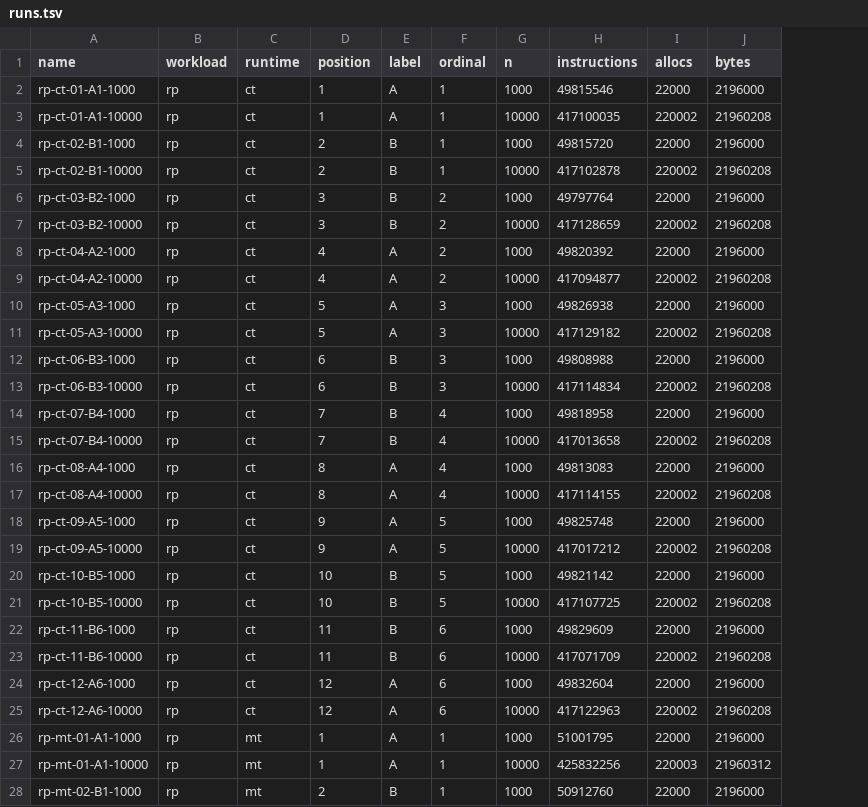
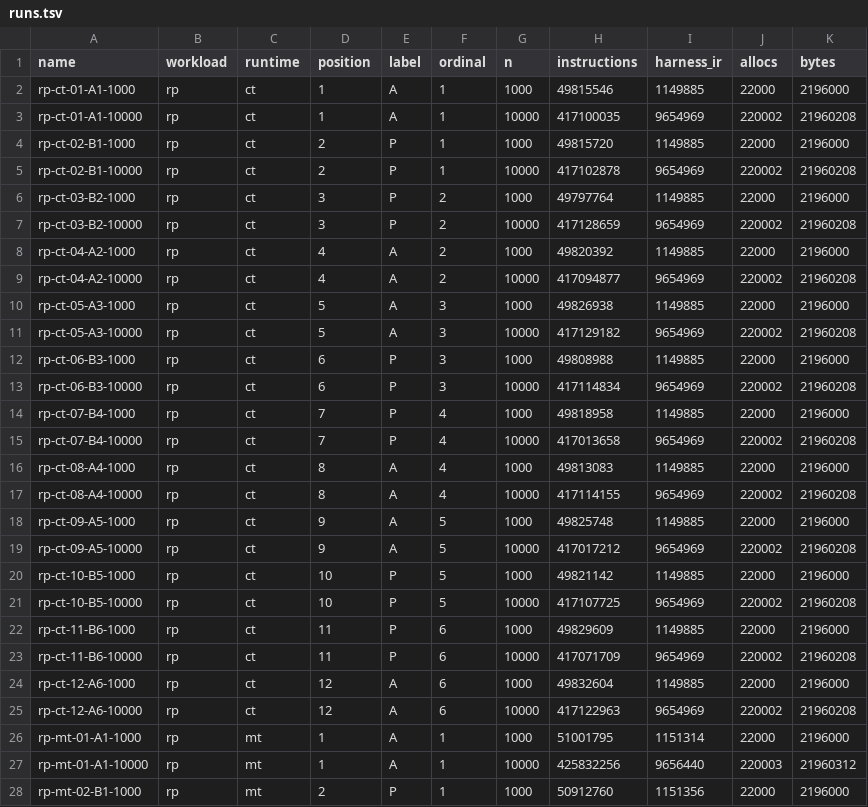
Before and after one commit to jscott3201/rusty-bacnet, a TSV file: benchmarks/results/perf-s0/noise-rp/runs.tsv, drawn as a sheet; only a part is shown; the diff covers the shown part only; the diff names each change by its address in the sheet, - before the commit and + after, or states it on an @@ line.

```diff
--- a/benchmarks/results/perf-s0/noise-rp/runs.tsv
+++ b/benchmarks/results/perf-s0/noise-rp/runs.tsv
+column I (harness_ir), rows 2-28: 1149885 | 9654969 | 1149885 | 9654969 | 1149885 | 9654969 | 1149885 | 9654969 | 1149885 | 9654969 | 1149885 | 9654969 | 1149885 | 9654969 | 1149885 | 9654969 | 1149885 | 9654969 | 1149885 | 9654969 | 1149885 | 9654969 | 1149885 | 9654969 | 1151314 | 9656440 | 1151356
-E4:E7 (label): B
+E4:E7 (label): P
-E12:E15 (label): B
+E12:E15 (label): P
-E20:E23 (label): B
+E20:E23 (label): P
-E28 (label): B
+E28 (label): P
```
Also changed, not shown: 11 edited cells elsewhere in this file, benchmarks/results/perf-s0/noise-codec/runs.tsv, benchmarks/results/perf-s0/noise-wp-rpm/runs.tsv, 29 other files.
